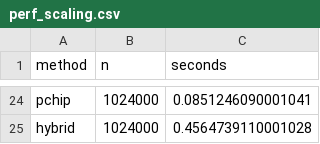
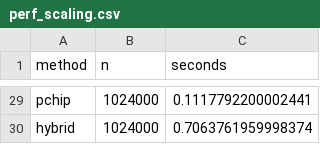
Before and after one commit to carlton-yeung/MMA3001-Temperature-Reconstruction, a CSV file: results/tables/perf_scaling.csv, drawn as a sheet; only a part is shown, gaps mark what is left out; addresses are those after the commit; the diff covers the shown part only; the diff names each change by its address in the sheet, - before the commit and + after, or states it on an @@ line.

```diff
--- a/results/tables/perf_scaling.csv
+++ b/results/tables/perf_scaling.csv
-C29 (seconds): 0.0851246090001041
+C29 (seconds): 0.1117792200002441
-C30 (seconds): 0.4564739110001028
+C30 (seconds): 0.7063761959998374
```
Also changed, not shown: 5 added rows and 22 edited cells elsewhere in this file, results/tables/perf_method_costs.csv, results/tables/perf_scaling_exponents.csv, 52 other files.
